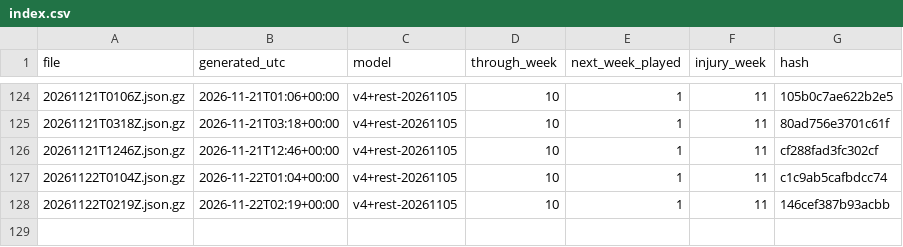
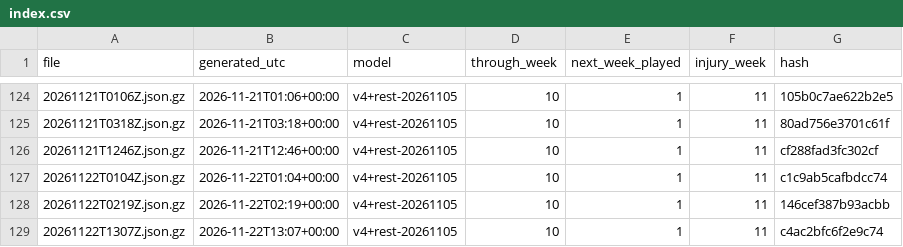
Before and after one commit to niksmdmarketing/NFLFutures, a CSV file: 2026/index.csv, drawn as a sheet; only a part is shown, gaps mark what is left out; the diff names each change by its address in the sheet, - before the commit and + after, or states it on an @@ line.

```diff
--- a/2026/index.csv
+++ b/2026/index.csv
+row 129: 20261122T1307Z.json.gz | 2026-11-22T13:07+00:00 | v4+rest-20261105 | 10 | 1 | 11 | c4ac2bfc6f2e9c74
```
Also changed, not shown: nba/2027/index.csv, nfl/2026/index.csv, 5 other files.
